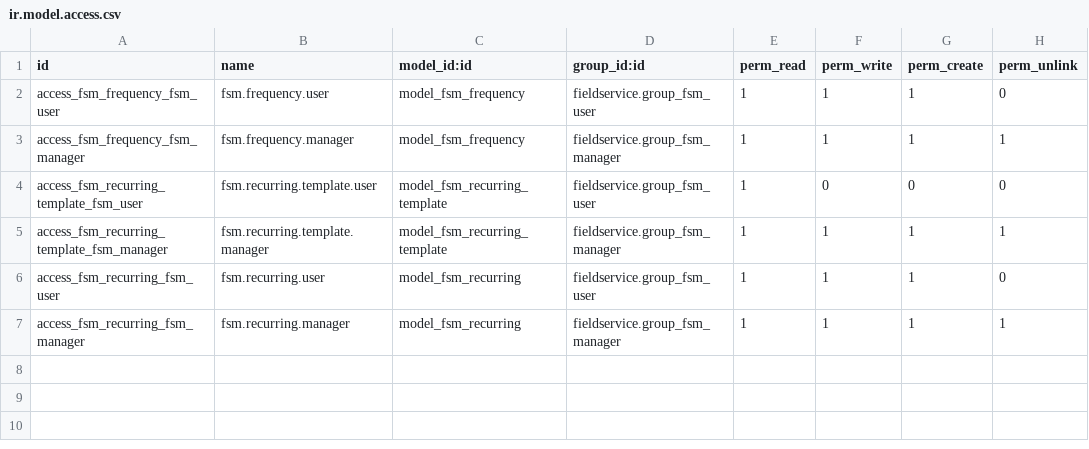
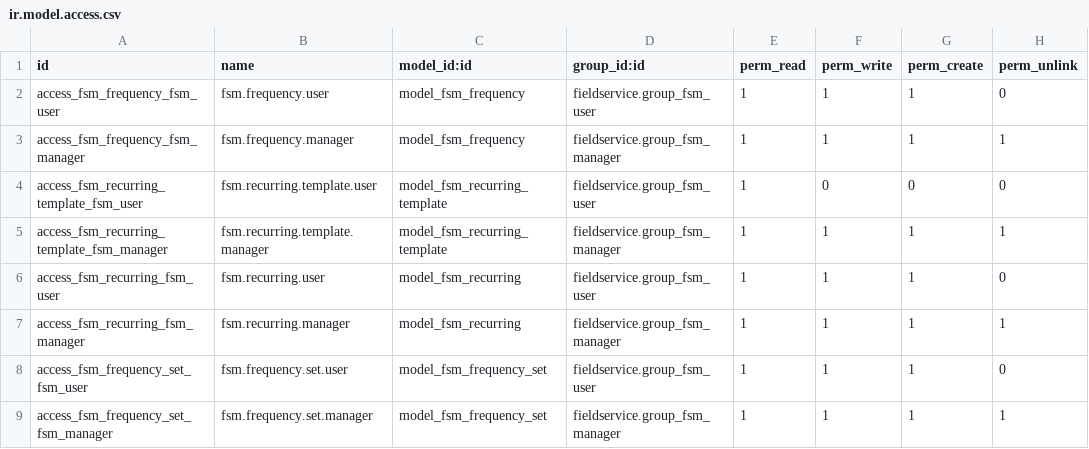
Before and after one commit to OCA/field-service, a CSV file: fieldservice_recurring/security/ir.model.access.csv, drawn as a sheet.

Commit message:
[IMP] fieldservice_recurring
added missing access rule for FSM Frequency Set model

```diff
--- a/fieldservice_recurring/security/ir.model.access.csv
+++ b/fieldservice_recurring/security/ir.model.access.csv
@@ -7 +7,3 @@ access_fsm_recurring_fsm_user,fsm.recurring.user,model_fsm_recurring,fieldservic
 access_fsm_recurring_fsm_manager,fsm.recurring.manager,model_fsm_recurring,fieldservice.group_fsm_manager,1,1,1,1
+access_fsm_frequency_set_fsm_user,fsm.frequency.set.user,model_fsm_frequency_set,fieldservice.group_fsm_user,1,1,1,0
+access_fsm_frequency_set_fsm_manager,fsm.frequency.set.manager,model_fsm_frequency_set,fieldservice.group_fsm_manager,1,1,1,1
```
